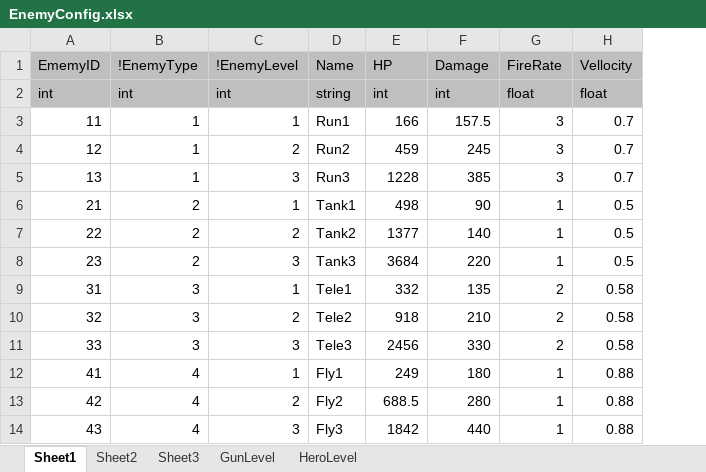
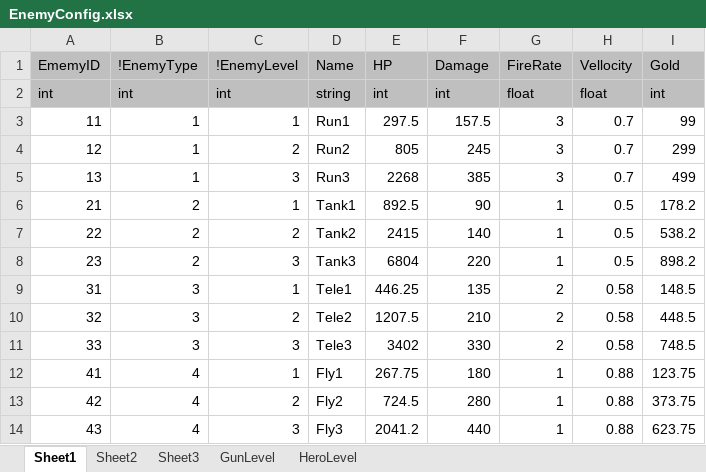
Before and after one commit to FukyVer2/Hero-Cowboy, an Excel workbook: Data/EnemyConfig.xlsx, sheet Sheet1, drawn as a sheet; values as stored, in another font and other column widths than the file's, no borders; the diff names each change by its address in the sheet, - before the commit and + after, or states it on an @@ line.

```diff
--- a/Data/EnemyConfig.xlsx (sheet Sheet1)
+++ b/Data/EnemyConfig.xlsx (sheet Sheet1)
+column I (Gold), rows 2-14: int | 99 | 299 | 499 | 178.2 | 538.2 | 898.2 | 148.5 | 448.5 | 748.5 | 123.75 | 373.75 | 623.75
-E3 (HP): 166
+E3 (HP): 297.5
-E4 (HP): 459
+E4 (HP): 805
-E5 (HP): 1228
+E5 (HP): 2268
-E6 (HP): 498
+E6 (HP): 892.5
-E7 (HP): 1377
+E7 (HP): 2415
-E8 (HP): 3684
+E8 (HP): 6804
-E9 (HP): 332
+E9 (HP): 446.25
-E10 (HP): 918
+E10 (HP): 1207.5
-E11 (HP): 2456
+E11 (HP): 3402
-E12 (HP): 249
+E12 (HP): 267.75
-E13 (HP): 688.5
+E13 (HP): 724.5
-E14 (HP): 1842
+E14 (HP): 2041.2
```
Also changed, not shown: sheet GunLevel, sheet Sheet3, sheet Sheet2, Data/GunDataConfig.xlsx, Data/GunLevelConfig.xlsx, 13 other files.
